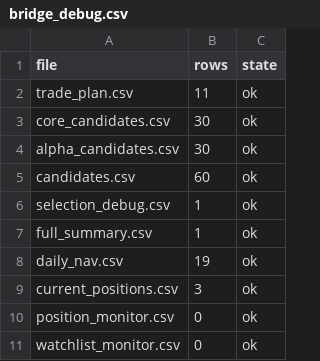
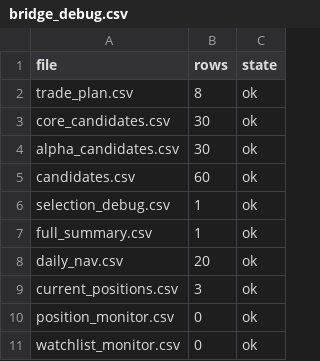
Before and after one commit to bichcs5566-alt/V204-app, a CSV file: bridge_debug.csv, drawn as a sheet.

```diff
--- a/bridge_debug.csv
+++ b/bridge_debug.csv
@@ -1,3 +1,3 @@
 file,rows,state
-trade_plan.csv,11,ok
+trade_plan.csv,8,ok
 core_candidates.csv,30,ok
@@ -7,3 +7,3 @@ selection_debug.csv,1,ok
 full_summary.csv,1,ok
-daily_nav.csv,19,ok
+daily_nav.csv,20,ok
 current_positions.csv,3,ok
```
Also changed, not shown: mobile_dashboard_v1/data/bridge_debug.csv, mobile_dashboard_v1/data/daily_nav.csv, 15 other files.
